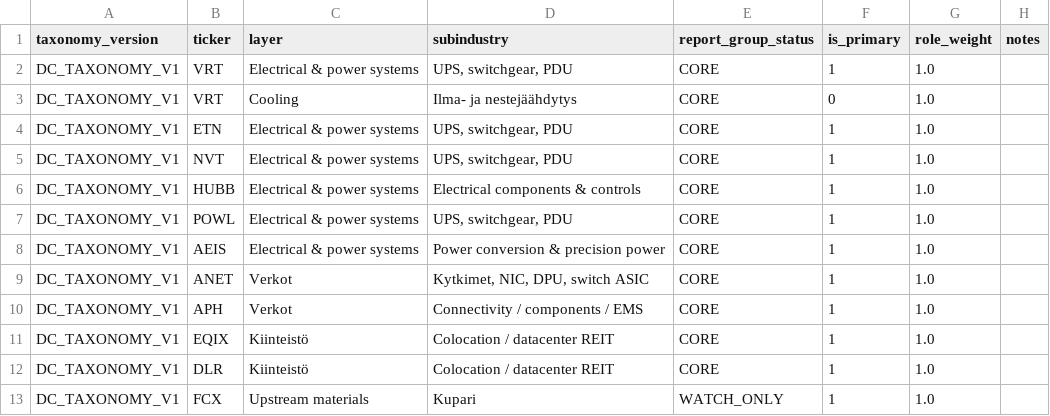
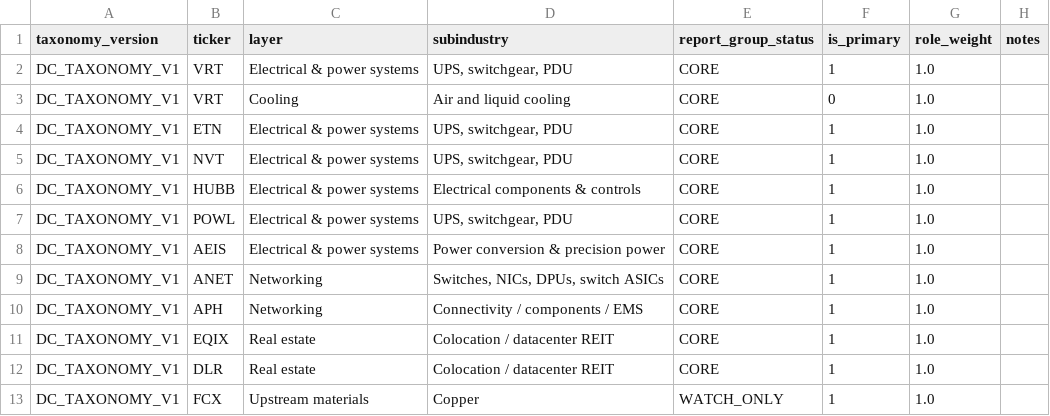
Before and after one commit to kalletarpila/rawcandle, a CSV file: data/datacenter_ecosystem_taxonomy_v1.csv, drawn as a sheet.

```diff
--- a/data/datacenter_ecosystem_taxonomy_v1.csv
+++ b/data/datacenter_ecosystem_taxonomy_v1.csv
@@ -2,3 +2,3 @@ taxonomy_version,ticker,layer,subindustry,report_group_status,is_primary,role_we
 DC_TAXONOMY_V1,VRT,Electrical & power systems,"UPS, switchgear, PDU",CORE,1,1.0,
-DC_TAXONOMY_V1,VRT,Cooling,Ilma- ja nestejäähdytys,CORE,0,1.0,
+DC_TAXONOMY_V1,VRT,Cooling,Air and liquid cooling,CORE,0,1.0,
 DC_TAXONOMY_V1,ETN,Electrical & power systems,"UPS, switchgear, PDU",CORE,1,1.0,
@@ -8,6 +8,6 @@ DC_TAXONOMY_V1,POWL,Electrical & power systems,"UPS, switchgear, PDU",CORE,1,1.0
 DC_TAXONOMY_V1,AEIS,Electrical & power systems,Power conversion & precision power,CORE,1,1.0,
-DC_TAXONOMY_V1,ANET,Verkot,"Kytkimet, NIC, DPU, switch ASIC",CORE,1,1.0,
-DC_TAXONOMY_V1,APH,Verkot,Connectivity / components / EMS,CORE,1,1.0,
-DC_TAXONOMY_V1,EQIX,Kiinteistö,Colocation / datacenter REIT,CORE,1,1.0,
-DC_TAXONOMY_V1,DLR,Kiinteistö,Colocation / datacenter REIT,CORE,1,1.0,
-DC_TAXONOMY_V1,FCX,Upstream materials,Kupari,WATCH_ONLY,1,1.0,
+DC_TAXONOMY_V1,ANET,Networking,"Switches, NICs, DPUs, switch ASICs",CORE,1,1.0,
+DC_TAXONOMY_V1,APH,Networking,Connectivity / components / EMS,CORE,1,1.0,
+DC_TAXONOMY_V1,EQIX,Real estate,Colocation / datacenter REIT,CORE,1,1.0,
+DC_TAXONOMY_V1,DLR,Real estate,Colocation / datacenter REIT,CORE,1,1.0,
+DC_TAXONOMY_V1,FCX,Upstream materials,Copper,WATCH_ONLY,1,1.0,
```
Also changed, not shown: data/datacenter_ecosystem_taxonomy_full_v1.csv, 6 other files.
